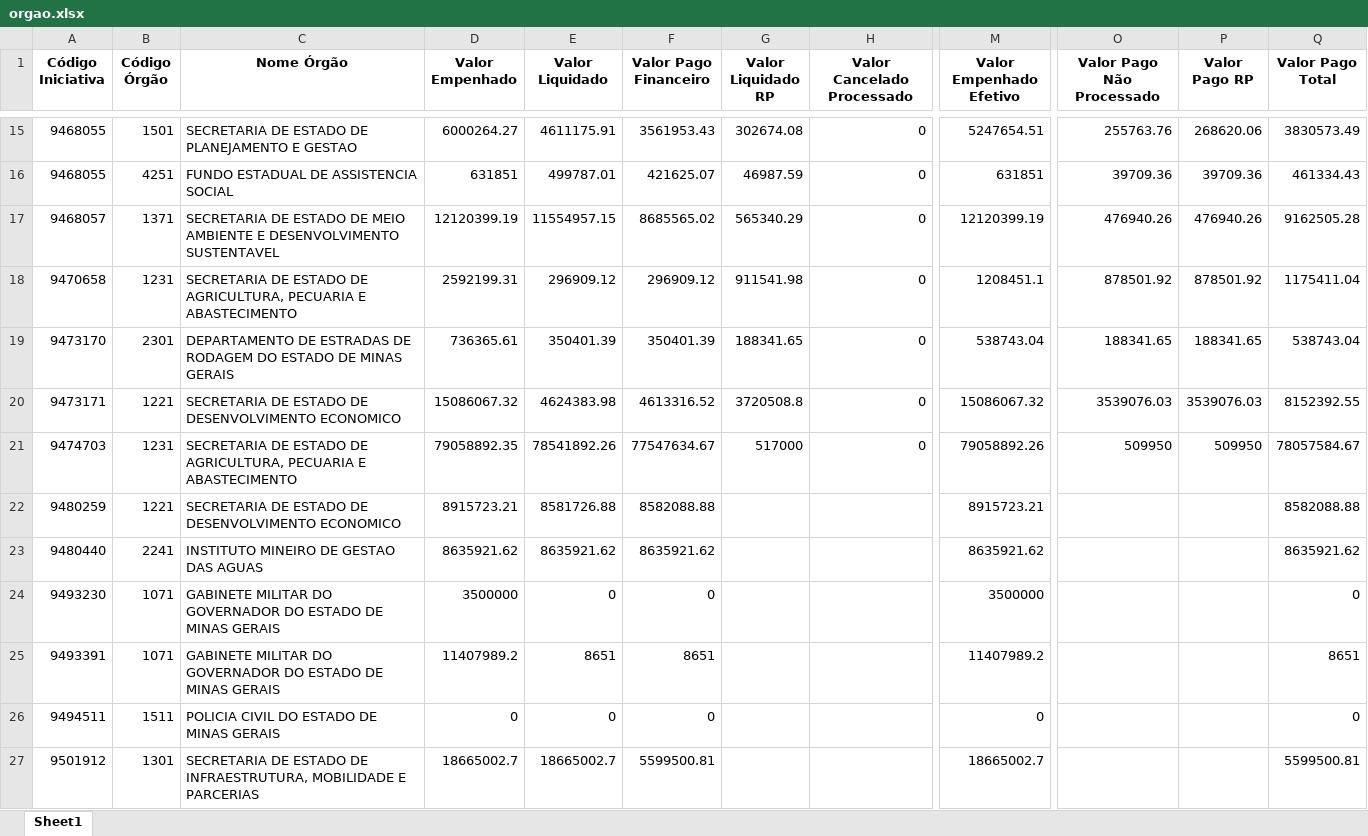
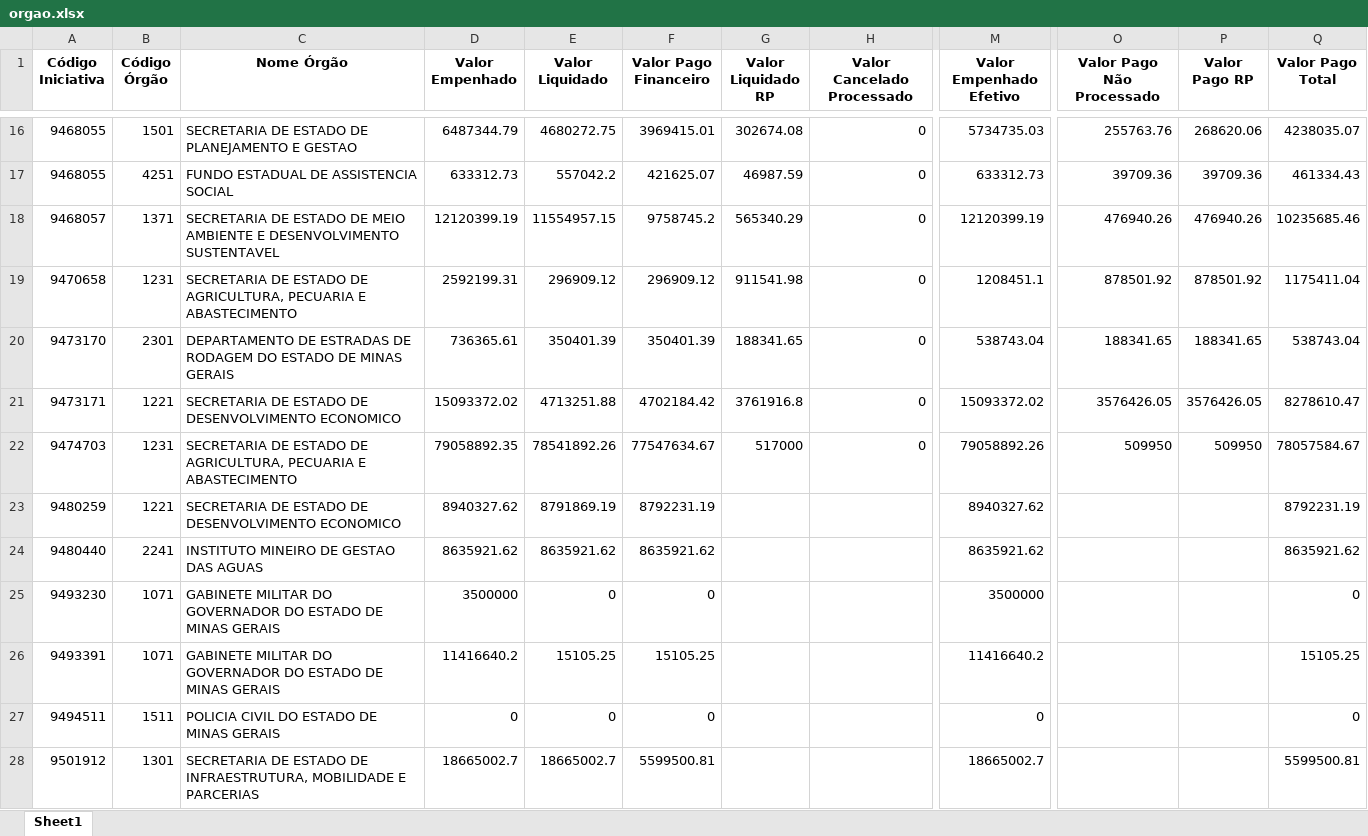
Before and after one commit to transparencia-mg/portal_acordo_reparacao_rio_doce, an Excel workbook: upload/orgao.xlsx, sheet Sheet1, drawn as a sheet; only a part is shown, gaps mark what is left out; values as stored, in another font and other column widths than the file's, no borders; addresses are those after the commit; the diff covers the shown part only; the diff names each change by its address in the sheet, - before the commit and + after, or states it on an @@ line.

```diff
--- a/upload/orgao.xlsx (sheet Sheet1)
+++ b/upload/orgao.xlsx (sheet Sheet1)
-D16 (Valor Empenhado): 6000264.27
+D16 (Valor Empenhado): 6487344.79
-E16 (Valor Liquidado): 4611175.91
+E16 (Valor Liquidado): 4680272.75
-F16 (Valor Pago Financeiro): 3561953.43
+F16 (Valor Pago Financeiro): 3969415.01
-M16 (Valor Empenhado Efetivo): 5247654.51
+M16 (Valor Empenhado Efetivo): 5734735.03
-Q16 (Valor Pago Total): 3830573.49
+Q16 (Valor Pago Total): 4238035.07
-D17 (Valor Empenhado): 631851
+D17 (Valor Empenhado): 633312.73
-E17 (Valor Liquidado): 499787.01
+E17 (Valor Liquidado): 557042.2
-M17 (Valor Empenhado Efetivo): 631851
+M17 (Valor Empenhado Efetivo): 633312.73
-F18 (Valor Pago Financeiro): 8685565.02
+F18 (Valor Pago Financeiro): 9758745.2
-Q18 (Valor Pago Total): 9162505.28
+Q18 (Valor Pago Total): 10235685.46
-D21 (Valor Empenhado): 15086067.32
+D21 (Valor Empenhado): 15093372.02
-E21 (Valor Liquidado): 4624383.98
+E21 (Valor Liquidado): 4713251.88
-F21 (Valor Pago Financeiro): 4613316.52
+F21 (Valor Pago Financeiro): 4702184.42
-G21 (Valor Liquidado RP): 3720508.8
+G21 (Valor Liquidado RP): 3761916.8
-M21 (Valor Empenhado Efetivo): 15086067.32
+M21 (Valor Empenhado Efetivo): 15093372.02
-O21 (Valor Pago Não Processado): 3539076.03
+O21 (Valor Pago Não Processado): 3576426.05
-P21 (Valor Pago RP): 3539076.03
+P21 (Valor Pago RP): 3576426.05
-Q21 (Valor Pago Total): 8152392.55
+Q21 (Valor Pago Total): 8278610.47
-D23 (Valor Empenhado): 8915723.21
+D23 (Valor Empenhado): 8940327.62
-E23 (Valor Liquidado): 8581726.88
+E23 (Valor Liquidado): 8791869.19
-F23 (Valor Pago Financeiro): 8582088.88
+F23 (Valor Pago Financeiro): 8792231.19
-M23 (Valor Empenhado Efetivo): 8915723.21
+M23 (Valor Empenhado Efetivo): 8940327.62
-Q23 (Valor Pago Total): 8582088.88
+Q23 (Valor Pago Total): 8792231.19
-D26 (Valor Empenhado): 11407989.2
+D26 (Valor Empenhado): 11416640.2
-E26 (Valor Liquidado): 8651
+E26 (Valor Liquidado): 15105.25
-F26 (Valor Pago Financeiro): 8651
+F26 (Valor Pago Financeiro): 15105.25
-M26 (Valor Empenhado Efetivo): 11407989.2
+M26 (Valor Empenhado Efetivo): 11416640.2
-Q26 (Valor Pago Total): 8651
+Q26 (Valor Pago Total): 15105.25
```
Also changed, not shown: 1 added row and 29 edited cells elsewhere in this sheet, upload/contabancaria.xlsx, upload/empenho.xlsx, 1 other file.
